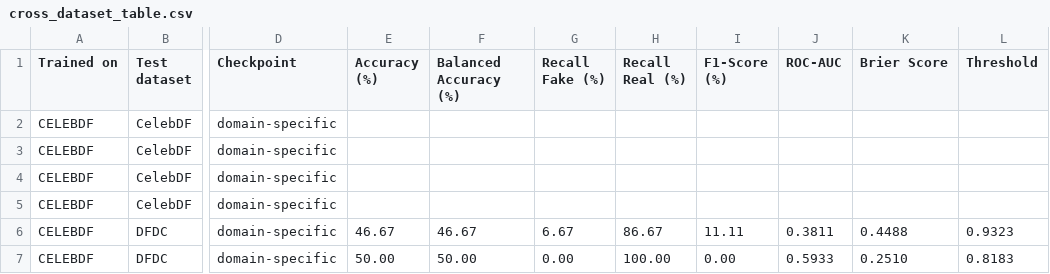
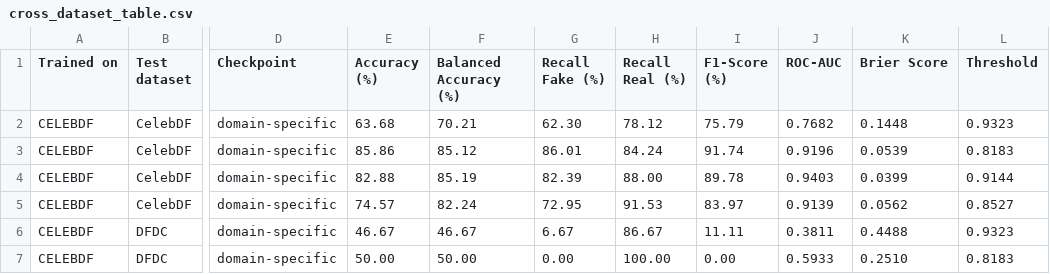
Before and after one commit to Mradul-Consultancy/DivyaDrishti, a CSV file: reports/cross_dataset_table.csv, drawn as a sheet; only a part is shown, gaps mark what is left out; the diff covers the shown part only; the diff names each change by its address in the sheet, - before the commit and + after, or states it on an @@ line.

Commit message:
Report every metric at the operating point actually shipped
The headline table was computed at a hardcoded 0.5 while the service ships
calibrated thresholds of 0.21-0.96, so the published numbers described a
decision rule nobody deploys. The cross-dataset table is now measured at each
model's own calibrated operating point, recorded in a new Threshold column:

* celebdf: EfficientNet-B3 0.9323, ConvNeXt-Tiny 0.8183, YOLO26n-cls 0.9144,
  ensemble 0.8527
* dfdc:   EfficientNet-B3 0.2107, ConvNeXt-Tiny 0.5245, YOLO26n-cls 0.5406,
  ensemble 0.5244

Threshold-free columns (ROC-AUC, Brier) are unchanged and match the previously
published values; the threshold-dependent columns (accuracy, recall, F1,
confusions) move, and the movement is the honest story: calibration on
Celeb-DF v2 cuts the false-positive rate on authentic faces roughly in half
(EfficientNet-B3 51.6% -> 24.5%) while recalling fewer fakes, and on DFDC
EfficientNet-B3's balanced point actually RAISES the FPR (35.0% -> 41.0%),
which is recorded rather than hidden.

YOLO26n-cls and the soft-voting ensemble get their own calibration artefacts
(threshold_yolo26n-cls.json, threshold_ensemble.json) - YOLO previously had
none and the cross-table was applying the ENSEMBLE's threshold to YOLO scores,
and the ensemble previously reused the median member threshold, which starved
it (F1 = 0 at a member's 0.93 on Celeb-DF). reports/calibration_summary.json
now aggregates all nine entries, and README + client deliverable were
regenerated from the artefacts (scripts/update_readme_tables.py).

Full suite: 155 passed, 1 skipped.

```diff
--- a/reports/cross_dataset_table.csv
+++ b/reports/cross_dataset_table.csv
-E2 (Accuracy (%)): (empty)
+E2 (Accuracy (%)): 63.68
-F2 (Balanced Accuracy (%)): (empty)
+F2 (Balanced Accuracy (%)): 70.21
-G2 (Recall Fake (%)): (empty)
+G2 (Recall Fake (%)): 62.30
-H2 (Recall Real (%)): (empty)
+H2 (Recall Real (%)): 78.12
-I2 (F1-Score (%)): (empty)
+I2 (F1-Score (%)): 75.79
-J2 (ROC-AUC): (empty)
+J2 (ROC-AUC): 0.7682
-K2 (Brier Score): (empty)
+K2 (Brier Score): 0.1448
-L2 (Threshold): (empty)
+L2 (Threshold): 0.9323
-E3 (Accuracy (%)): (empty)
+E3 (Accuracy (%)): 85.86
-F3 (Balanced Accuracy (%)): (empty)
+F3 (Balanced Accuracy (%)): 85.12
-G3 (Recall Fake (%)): (empty)
+G3 (Recall Fake (%)): 86.01
-H3 (Recall Real (%)): (empty)
+H3 (Recall Real (%)): 84.24
-I3 (F1-Score (%)): (empty)
+I3 (F1-Score (%)): 91.74
-J3 (ROC-AUC): (empty)
+J3 (ROC-AUC): 0.9196
-K3 (Brier Score): (empty)
+K3 (Brier Score): 0.0539
-L3 (Threshold): (empty)
+L3 (Threshold): 0.8183
-E4 (Accuracy (%)): (empty)
+E4 (Accuracy (%)): 82.88
-F4 (Balanced Accuracy (%)): (empty)
+F4 (Balanced Accuracy (%)): 85.19
-G4 (Recall Fake (%)): (empty)
+G4 (Recall Fake (%)): 82.39
-H4 (Recall Real (%)): (empty)
+H4 (Recall Real (%)): 88.00
-I4 (F1-Score (%)): (empty)
+I4 (F1-Score (%)): 89.78
-J4 (ROC-AUC): (empty)
+J4 (ROC-AUC): 0.9403
-K4 (Brier Score): (empty)
+K4 (Brier Score): 0.0399
-L4 (Threshold): (empty)
+L4 (Threshold): 0.9144
-E5 (Accuracy (%)): (empty)
+E5 (Accuracy (%)): 74.57
-F5 (Balanced Accuracy (%)): (empty)
+F5 (Balanced Accuracy (%)): 82.24
-G5 (Recall Fake (%)): (empty)
+G5 (Recall Fake (%)): 72.95
-H5 (Recall Real (%)): (empty)
+H5 (Recall Real (%)): 91.53
-I5 (F1-Score (%)): (empty)
+I5 (F1-Score (%)): 83.97
-J5 (ROC-AUC): (empty)
+J5 (ROC-AUC): 0.9139
-K5 (Brier Score): (empty)
+K5 (Brier Score): 0.0562
-L5 (Threshold): (empty)
+L5 (Threshold): 0.8527
```
Also changed, not shown: 139 edited cells elsewhere in this file, 10 other files.
